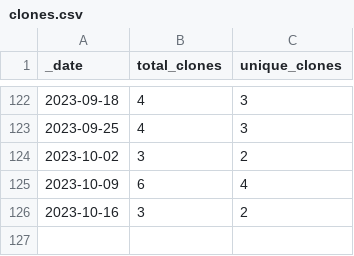
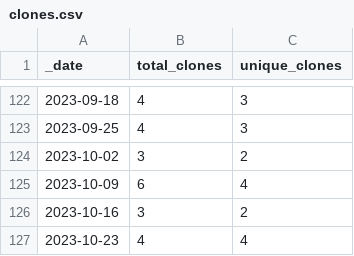
Before and after one commit to roberts-farm-of-ideas/9, a CSV file: traffic/clones.csv, drawn as a sheet; only a part is shown, gaps mark what is left out; the diff names each change by its address in the sheet, - before the commit and + after, or states it on an @@ line.

```diff
--- a/traffic/clones.csv
+++ b/traffic/clones.csv
+row 127: 2023-10-23 | 4 | 4
```
Also changed, not shown: 1 other file.
